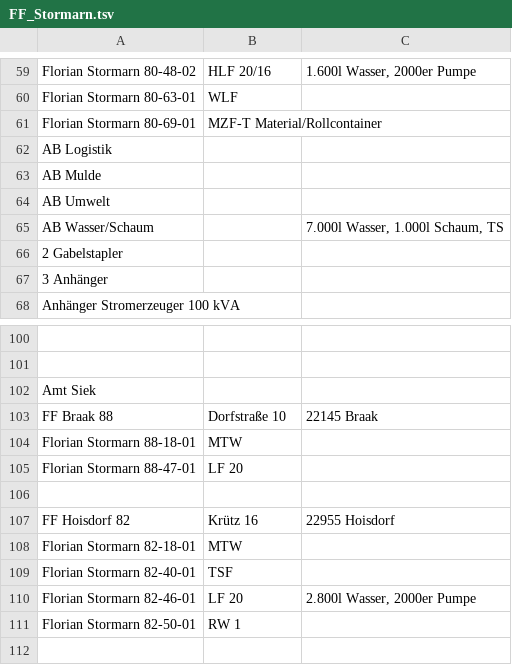
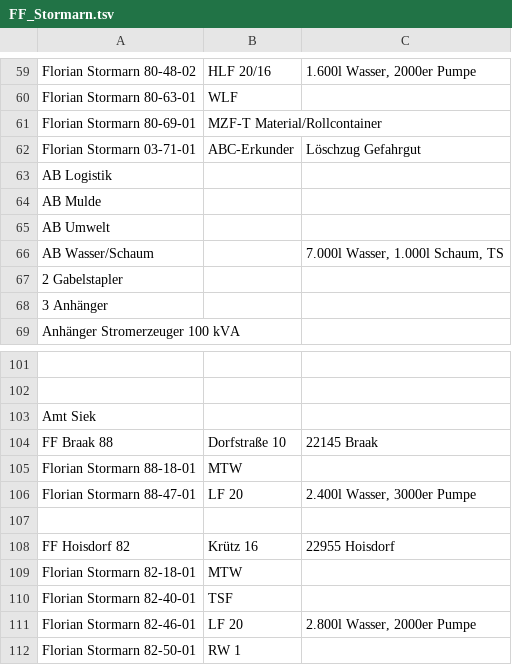
Before and after one commit to mnai/LSS-Fahrzeuglisten, a TSV file: Schleswig-Holstein/Stormarn (OD)/FF_Stormarn.tsv, drawn as a sheet; only a part is shown, gaps mark what is left out; the shorter side is filled out with more unchanged rows.

Commit message:
SH > Stormarn > FF Glinde ABC-Erk hinzugefügt

```diff
--- a/Schleswig-Holstein/Stormarn (OD)/FF_Stormarn.tsv
+++ b/Schleswig-Holstein/Stormarn (OD)/FF_Stormarn.tsv
@@ -61,2 +61,3 @@ Florian Stormarn 80-63-01	WLF
 Florian Stormarn 80-69-01	MZF-T Material/Rollcontainer	
+Florian Stormarn 03-71-01	ABC-Erkunder	Löschzug Gefahrgut
 AB Logistik		
@@ -104,3 +105,3 @@ FF Braak 88	Dorfstraße 10	22145 Braak
 Florian Stormarn 88-18-01	MTW	
-Florian Stormarn 88-47-01	LF 20	
+Florian Stormarn 88-47-01	LF 20	2.400l Wasser, 3000er Pumpe
 		
```
